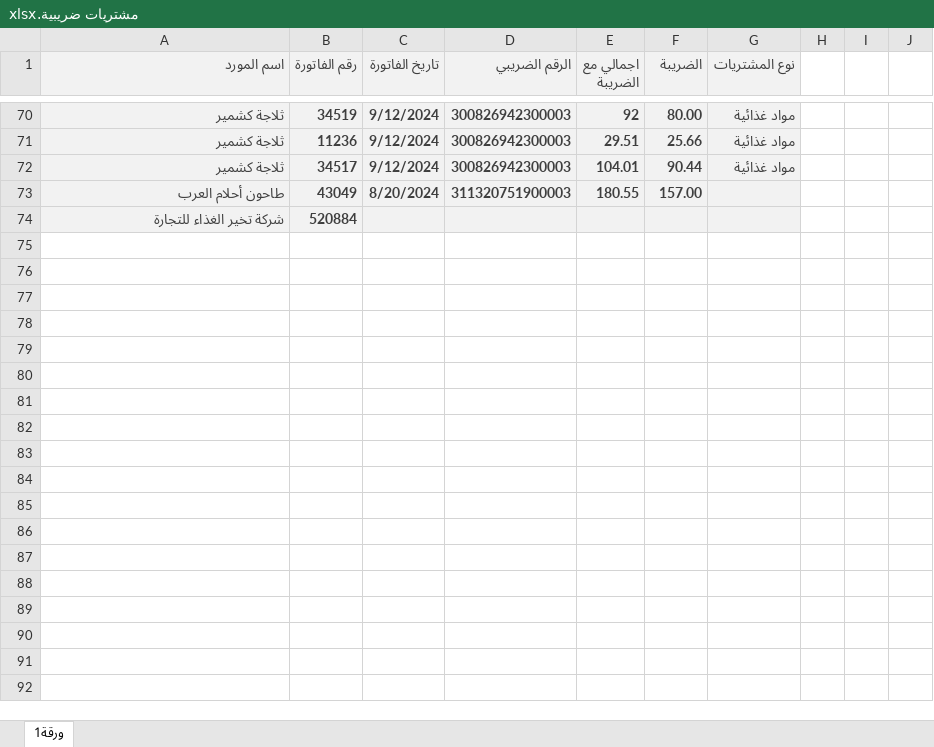
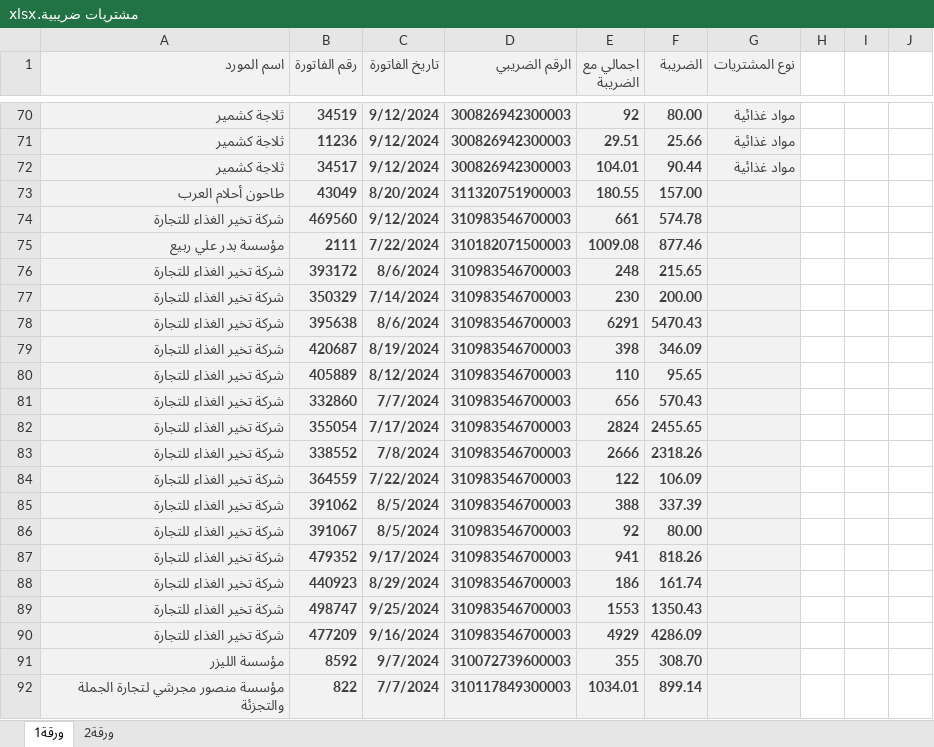
Before and after one commit to khd84/khalidSecondBrain, an Excel workbook: Project/مشتريات ضريبية.xlsx, sheet ورقة1, drawn as a sheet; only a part is shown, gaps mark what is left out; values as stored, in another font and other column widths than the file's, no borders; removed rows and columns are numbered as before the commit, all else as after; the diff covers the shown part only; the diff names each change by its address in the sheet, - before the commit and + after, or states it on an @@ line.

Commit message:
Add files via upload

```diff
--- a/Project/مشتريات ضريبية.xlsx (sheet ورقة1)
+++ b/Project/مشتريات ضريبية.xlsx (sheet ورقة1)
+sheet tab: ورقة2
-row 74: شركة تخير الغذاء للتجارة | 520884
+row 74: شركة تخير الغذاء للتجارة | 469560 | 9/12/2024 | 310983546700003 | 661 | 574.78
+row 75: مؤسسة بدر علي ربيع | 2111 | 7/22/2024 | 310182071500003 | 1009.08 | 877.46
+row 76: شركة تخير الغذاء للتجارة | 393172 | 8/6/2024 | 310983546700003 | 248 | 215.65
+row 77: شركة تخير الغذاء للتجارة | 350329 | 7/14/2024 | 310983546700003 | 230 | 200.00
+row 78: شركة تخير الغذاء للتجارة | 395638 | 8/6/2024 | 310983546700003 | 6291 | 5470.43
+row 79: شركة تخير الغذاء للتجارة | 420687 | 8/19/2024 | 310983546700003 | 398 | 346.09
+row 80: شركة تخير الغذاء للتجارة | 405889 | 8/12/2024 | 310983546700003 | 110 | 95.65
+row 81: شركة تخير الغذاء للتجارة | 332860 | 7/7/2024 | 310983546700003 | 656 | 570.43
+row 82: شركة تخير الغذاء للتجارة | 355054 | 7/17/2024 | 310983546700003 | 2824 | 2455.65
+row 83: شركة تخير الغذاء للتجارة | 338552 | 7/8/2024 | 310983546700003 | 2666 | 2318.26
+row 84: شركة تخير الغذاء للتجارة | 364559 | 7/22/2024 | 310983546700003 | 122 | 106.09
+row 85: شركة تخير الغذاء للتجارة | 391062 | 8/5/2024 | 310983546700003 | 388 | 337.39
+row 86: شركة تخير الغذاء للتجارة | 391067 | 8/5/2024 | 310983546700003 | 92 | 80.00
+row 87: شركة تخير الغذاء للتجارة | 479352 | 9/17/2024 | 310983546700003 | 941 | 818.26
+row 88: شركة تخير الغذاء للتجارة | 440923 | 8/29/2024 | 310983546700003 | 186 | 161.74
+row 89: شركة تخير الغذاء للتجارة | 498747 | 9/25/2024 | 310983546700003 | 1553 | 1350.43
+row 90: شركة تخير الغذاء للتجارة | 477209 | 9/16/2024 | 310983546700003 | 4929 | 4286.09
+row 91: مؤسسة الليزر | 8592 | 9/7/2024 | 310072739600003 | 355 | 308.70
+row 92: مؤسسة منصور مجرشي لتجارة الجملة والتجزئة | 822 | 7/7/2024 | 310117849300003 | 1034.01 | 899.14
```
Also changed, not shown: 35 added rows and 1 edited cell elsewhere in this sheet.
